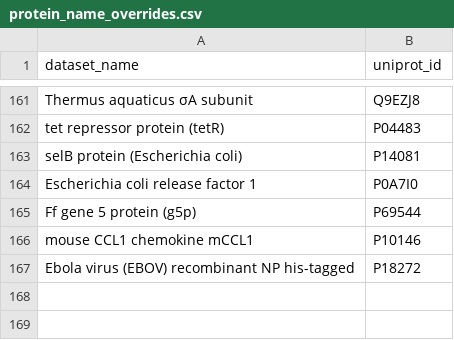
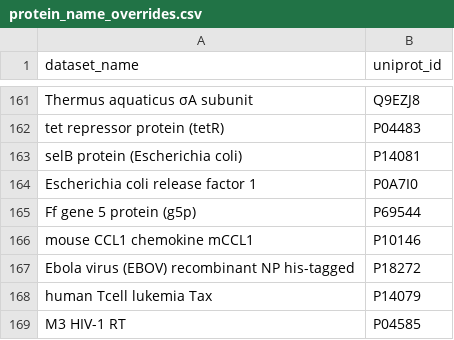
Before and after one commit to shivanshb828/CondAptNet, a CSV file: data/raw/protein_name_overrides.csv, drawn as a sheet; only a part is shown, gaps mark what is left out; the diff names each change by its address in the sheet, - before the commit and + after, or states it on an @@ line.

Commit message:
data: enrich 53 rows (16 targets) + fix 3 target_types + 2 override entries
Task 1 of high-confidence enrichment proposal apply pass.

All 16 accessions fetched directly from rest.uniprot.org and verified:
organism, recommended name, and sequence length confirmed consistent with
each dataset target_name before applying.  All 16 returned Swiss-Prot
reviewed status (SP); Rrm4/A0A0D1DWZ5 which the proposal flagged as
possibly TrEMBL is now SP-reviewed — confidence_score written as "reviewed"
for all applied rows.

Applied enrichment (53 rows total):
  20  A0A0D1DWZ5  Rrm4, Mycosarcoma maydis (= Ustilago maydis)
   8  P11140      Abrin-a, Abrus precatorius (name variant 1)
   4  P10026      TraM, E. coli K12 plasmid R1
   3  Q02161      Blood group Rh(D) polypeptide, human
   3  P11140      Abrin-a (name variant 2 — same accession)
   2  O59188      FL11 FFRP, Pyrococcus horikoshii OT-3
   2  P0DJD3      RBMY1A1, human
   2  Q9ES57      CD200R1, Mus musculus
   2  P14079      Tax-1, HTLV-1 (garbled name variant)
   1  Q14508      WFDC2/HE4, human
   1  Q9F663      KPC-2 carbapenemase, K. pneumoniae
   1  P0CL52      SipA, Salmonella typhimurium LT2
   1  P0C205      Rex, HTLV-1 ATK-1
   1  P00956      IleRS, E. coli K12
   1  Q18BC9      RNase HII, C. difficile 630
   1  P04585      Gag-Pol/RT, HIV-1 (garbled M3 prefix)

Target_type reclassifications (3 targets, 7 rows):
  Cytotoxin CNY (5 rows)     protein → small_molecule (cylindrospermopsin)
  E. coli O157:H7 (1 row)   protein → organism (whole-cell SELEX)
  Β-casomorphin-7 (1 row)   protein → other (7-mer opioid peptide)

Override table: 2 new garbled-name entries added:
  "human Tcell lukemia Tax" → P14079
  "M3 HIV-1 RT"             → P04585

Gap: 203 → 143 rows.  Training-ready: 3750 → 3803 rows.

```diff
--- a/data/raw/protein_name_overrides.csv
+++ b/data/raw/protein_name_overrides.csv
+row 168: human Tcell lukemia Tax | P14079
+row 169: M3 HIV-1 RT | P04585
```
Also changed, not shown: 1 other file.
